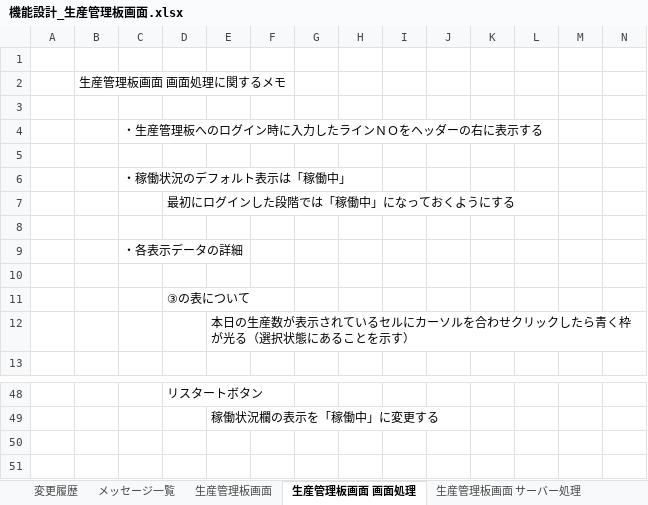
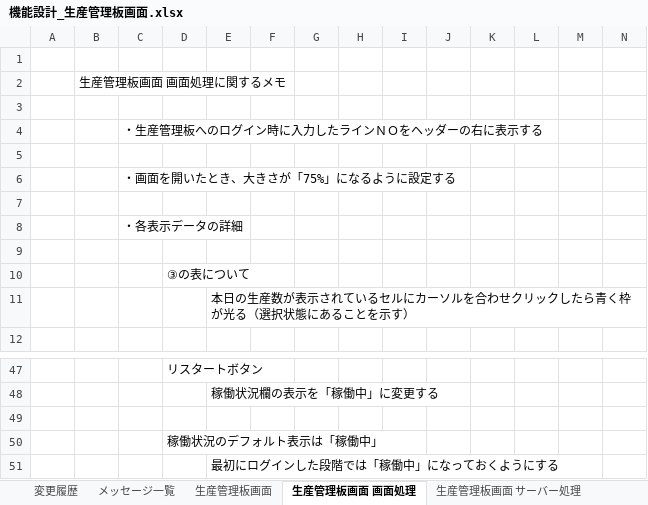
Before and after one commit to kentoserma/PCBD, an Excel workbook: 関連帳票/機能設計書/機能設計_生産管理板画面.xlsx, sheet 生産管理板画面 画面処理, drawn as a sheet; only a part is shown, gaps mark what is left out; values as stored, in another font and other column widths than the file's, no borders; removed rows and columns are numbered as before the commit, all else as after; rows hold the shown columns only; the diff names each change by its address in the sheet, - before the commit and + after, or states it on an @@ line.

Commit message:
生産管理板画面の様式を変更した

```diff
--- a/関連帳票/機能設計書/機能設計_生産管理板画面.xlsx (sheet 生産管理板画面 画面処理)
+++ b/関連帳票/機能設計書/機能設計_生産管理板画面.xlsx (sheet 生産管理板画面 画面処理)
-C6: ・稼働状況のデフォルト表示は「稼働中」
+C6: ・画面を開いたとき、大きさが「75%」になるように設定する
-row 7:  |  |  | 最初にログインした段階では「稼働中」になっておくようにする
+row 49: (empty)
+row 50:  |  |  | 稼働状況のデフォルト表示は「稼働中」
+row 51:  |  |  |  | 最初にログインした段階では「稼働中」になっておくようにする
```
Also changed, not shown: 3 other files.
